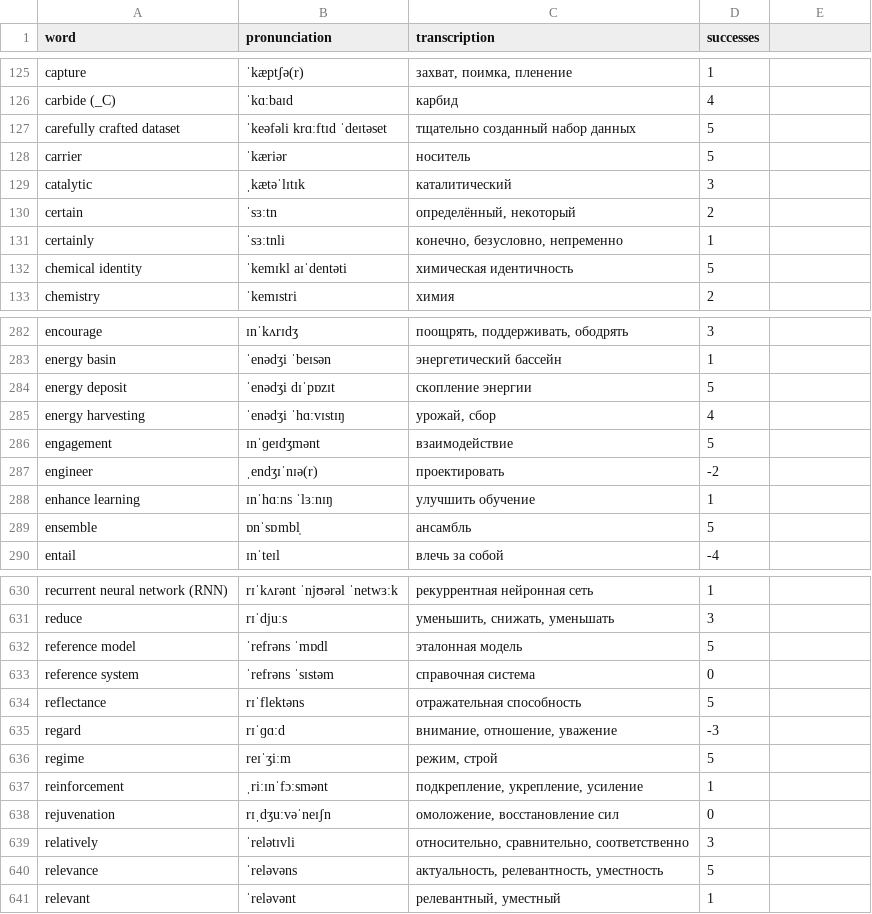
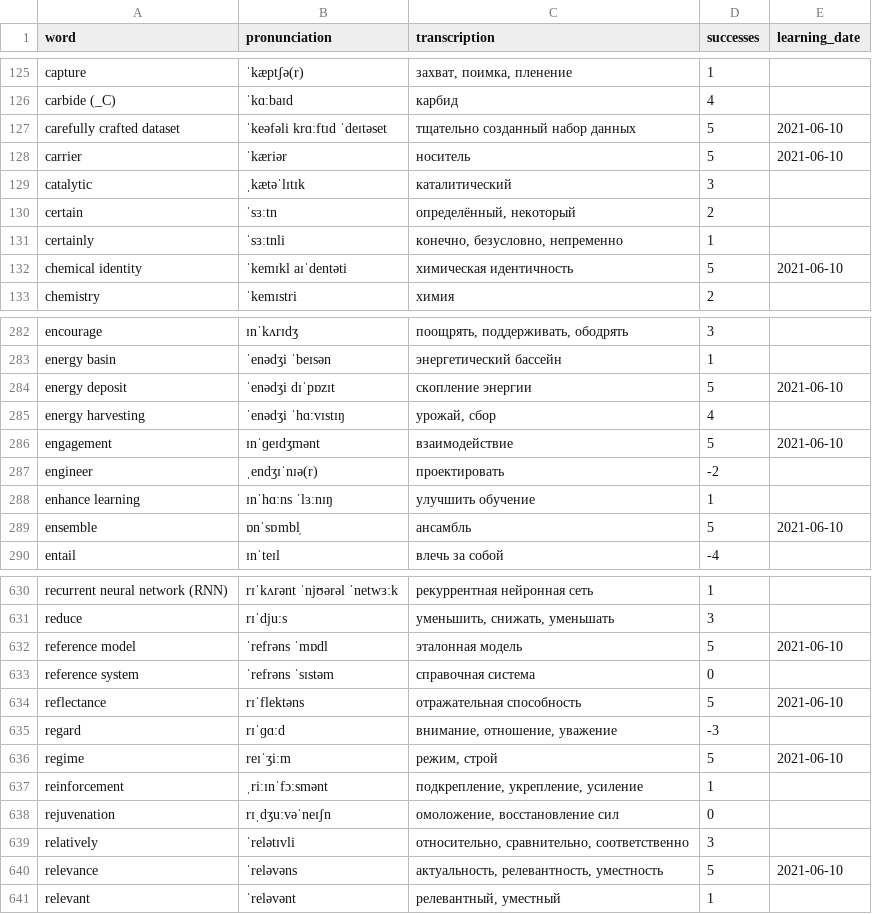
Before and after one commit to AlbertFarhutdinov/words_tutor, a CSV file: vocabulary.csv, drawn as a sheet; only a part is shown, gaps mark what is left out; the diff covers the shown part only.

```diff
--- a/vocabulary.csv
+++ b/vocabulary.csv
@@ -1 +1 @@
-word;pronunciation;transcription;successes
+word;pronunciation;transcription;successes;learning_date
@@ -127,2 +127,2 @@ carbide (_C);ˈkɑːbaɪd;карбид;4
-carefully crafted dataset;ˈkeəfəli krɑːftɪd ˈdeɪtəset;тщательно созданный набор данных;5
-carrier;ˈkæriər;носитель;5
+carefully crafted dataset;ˈkeəfəli krɑːftɪd ˈdeɪtəset;тщательно созданный набор данных;5;2021-06-10
+carrier;ˈkæriər;носитель;5;2021-06-10
@@ -132 +132 @@ certainly;ˈsɜːtnli;конечно, безусловно, непременно
-chemical identity;ˈkemɪkl aɪˈdentəti;химическая идентичность;5
+chemical identity;ˈkemɪkl aɪˈdentəti;химическая идентичность;5;2021-06-10
@@ -284 +284 @@ energy basin;ˈenədʒi ˈbeɪsən;энергетический бассейн;1
-energy deposit;ˈenədʒi dɪˈpɒzɪt;скопление энергии;5
+energy deposit;ˈenədʒi dɪˈpɒzɪt;скопление энергии;5;2021-06-10
@@ -286 +286 @@ energy harvesting;ˈenədʒi ˈhɑːvɪstɪŋ;урожай, сбор;4
-engagement;ɪnˈɡeɪdʒmənt;взаимодействие;5
+engagement;ɪnˈɡeɪdʒmənt;взаимодействие;5;2021-06-10
@@ -289 +289 @@ enhance learning;ɪnˈhɑːns ˈlɜːnɪŋ;улучшить обучение;1
-ensemble;ɒnˈsɒmbl̩;ансамбль;5
+ensemble;ɒnˈsɒmbl̩;ансамбль;5;2021-06-10
@@ -632 +632 @@ reduce;rɪˈdjuːs;уменьшить, снижать, уменьшать;3
-reference model;ˈrefrəns ˈmɒdl;эталонная модель;5
+reference model;ˈrefrəns ˈmɒdl;эталонная модель;5;2021-06-10
@@ -634 +634 @@ reference system;ˈrefrəns ˈsɪstəm;справочная система;0
-reflectance;rɪˈflektəns;отражательная способность;5
+reflectance;rɪˈflektəns;отражательная способность;5;2021-06-10
@@ -636 +636 @@ regard;rɪˈɡɑːd;внимание, отношение, уважение;-3
-regime;reɪˈʒiːm;режим, строй;5
+regime;reɪˈʒiːm;режим, строй;5;2021-06-10
@@ -640 +640 @@ relatively;ˈrelətɪvli;относительно, сравнительно, с
-relevance;ˈreləvəns;актуальность, релевантность, уместность;5
+relevance;ˈreləvəns;актуальность, релевантность, уместность;5;2021-06-10
```
Also changed, not shown: 68 edited cells elsewhere in this file, 4 other files.
